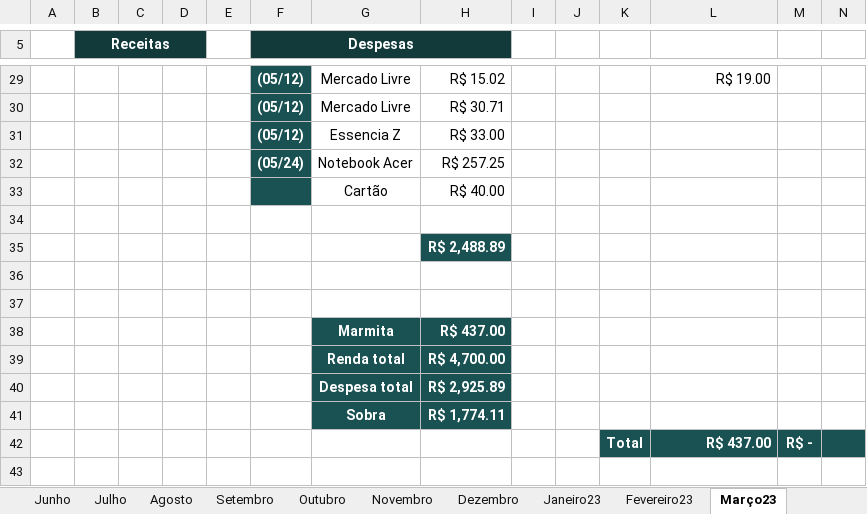
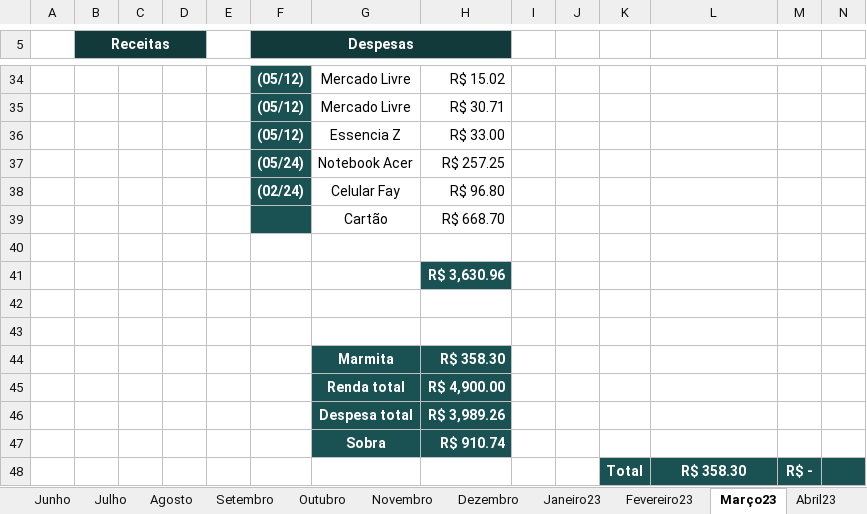
Before and after one commit to netoemanuel/netoemanuel, an Excel workbook: Arquivos Texto/Contas 2022.xlsx, sheet Março23, drawn as a sheet; only a part is shown, gaps mark what is left out; values as stored, in another font and other column widths than the file's, no borders; addresses are those after the commit; the diff covers the shown part only; the diff names each change by its address in the sheet, - before the commit and + after, or states it on an @@ line.

```diff
--- a/Arquivos Texto/Contas 2022.xlsx (sheet Março23)
+++ b/Arquivos Texto/Contas 2022.xlsx (sheet Março23)
+sheet tab: Abril23
-L34: R$ 19.00
+L34: (empty)
+row 38:  |  |  |  |  | (02/24) | Celular Fay | R$ 96.80
-H39: R$ 40.00
+H39: R$ 668.70
-H41: R$ 2,488.89
+H41: R$ 3,630.96
-H44: R$ 437.00
+H44: R$ 358.30
-H45: R$ 4,700.00
+H45: R$ 4,900.00
-H46: R$ 2,925.89
+H46: R$ 3,989.26
-H47: R$ 1,774.11
+H47: R$ 910.74
-L48: R$ 437.00
+L48: R$ 358.30
-L48 alignment: right
+L48 alignment: center
```
Also changed, not shown: 5 added rows, 21 edited cells and cell formats elsewhere in this sheet, sheet Fevereiro23, formulas that keep their value, 30 other files.
